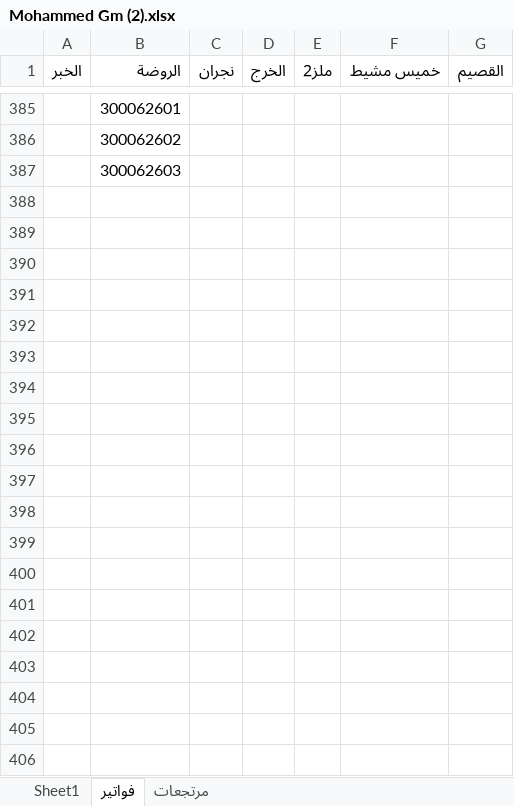
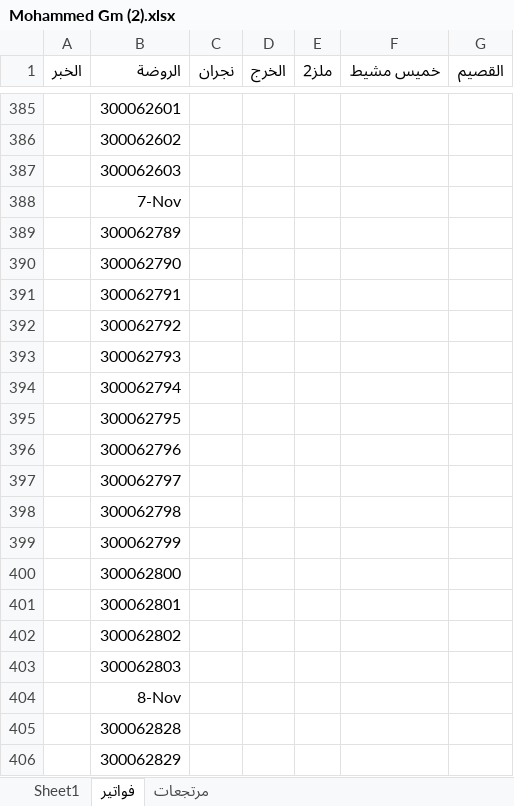
Before and after one commit to MohamedG74/addons_smart_support, an Excel workbook: Mohammed Gm (2).xlsx, sheet فواتير, drawn as a sheet; only a part is shown, gaps mark what is left out; values as stored, in another font and other column widths than the file's, no borders; the diff covers the shown part only; the diff names each change by its address in the sheet, - before the commit and + after, or states it on an @@ line.

Commit message:
Update Mohammed Gm (2).xlsx

```diff
--- a/Mohammed Gm (2).xlsx (sheet فواتير)
+++ b/Mohammed Gm (2).xlsx (sheet فواتير)
+row 388:  | 7-Nov
+row 389:  | 300062789
+row 390:  | 300062790
+row 391:  | 300062791
+row 392:  | 300062792
+row 393:  | 300062793
+row 394:  | 300062794
+row 395:  | 300062795
+row 396:  | 300062796
+row 397:  | 300062797
+row 398:  | 300062798
+row 399:  | 300062799
+row 400:  | 300062800
+row 401:  | 300062801
+row 402:  | 300062802
+row 403:  | 300062803
+row 404:  | 8-Nov
+row 405:  | 300062828
+row 406:  | 300062829
```
Also changed, not shown: 52 added rows and 9 edited cells elsewhere in this sheet, sheet مرتجعات.
